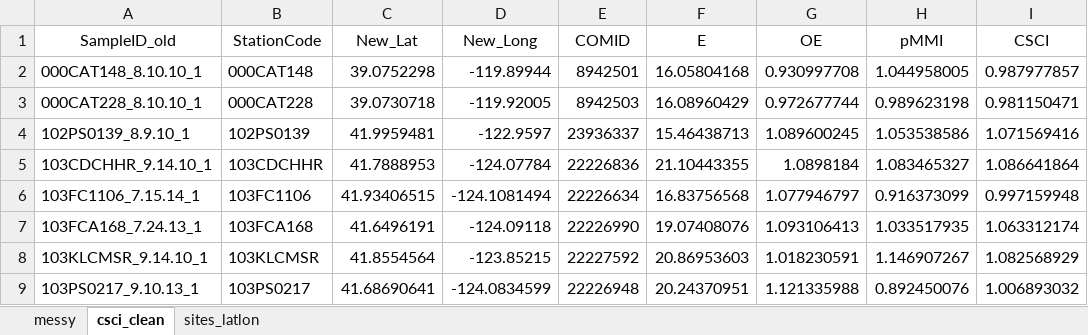
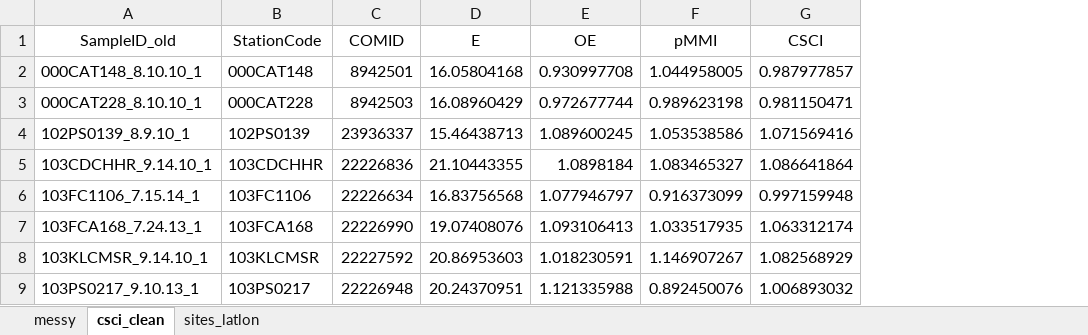
Before and after one commit to ucd-cws/CABW2018_R_training, an Excel workbook: data/csci_spreadsheet.xlsx, sheet csci_clean, drawn as a sheet; only a part is shown; values as stored, in another font and other column widths than the file's, no borders; table styles not drawn; the diff names each change by its address in the sheet, - before the commit and + after, or states it on an @@ line.

```diff
--- a/data/csci_spreadsheet.xlsx (sheet csci_clean)
+++ b/data/csci_spreadsheet.xlsx (sheet csci_clean)
-column C (New_Lat), rows 2-9: 39.0752298 | 39.0730718 | 41.9959481 | 41.7888953 | 41.93406515 | 41.6496191 | 41.8554564 | 41.68690641
-column D (New_Long), rows 2-9: -119.89944 | -119.92005 | -122.9597 | -124.07784 | -124.1081494 | -124.09118 | -123.85215 | -124.0834599
```
Also changed, not shown: sheet messy, 6 other files.
